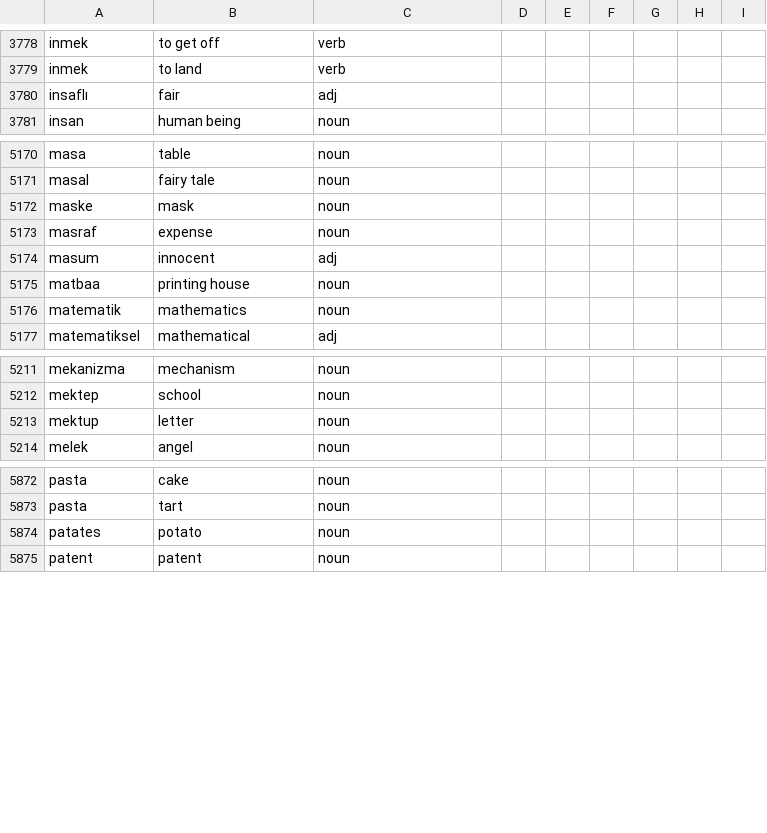
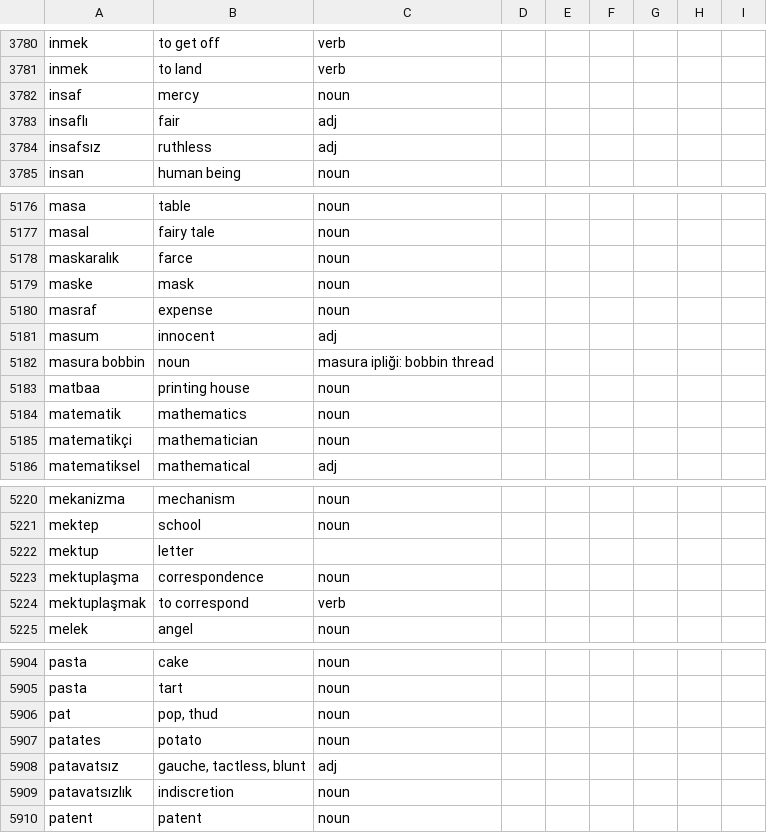
Before and after one commit to baloghe/tr_en_dictionary, a TSV file: input/dictv2.tsv, drawn as a sheet; only a part is shown, gaps mark what is left out; the diff covers the shown part only.

Commit message:
new entries

```diff
--- a/input/dictv2.tsv
+++ b/input/dictv2.tsv
@@ -3779,3 +3781,5 @@ inmek	to get off	verb
 inmek	to land	verb
+insaf	mercy	noun
 insaflı	fair	adj
+insafsız	ruthless	adj
 insan	human being	noun
@@ -5171,2 +5177,3 @@ masa	table	noun
 masal	fairy tale	noun
+maskaralık	farce	noun
 maske	mask	noun
@@ -5174,4 +5181,6 @@ masraf	expense	noun
 masum	innocent	adj
+masura bobbin	noun	masura ipliği: bobbin thread
 matbaa	printing house	noun
 matematik	mathematics	noun
+matematikçi	mathematician	noun
 matematiksel	mathematical	adj
@@ -5212,3 +5221,5 @@ mekanizma	mechanism	noun
 mektep	school	noun
-mektup	letter	noun
+mektup	letter	
+mektuplaşma	 correspondence	noun
+mektuplaşmak	 to correspond	verb
 melek	angel	noun
@@ -5873,3 +5905,6 @@ pasta	cake	noun
 pasta	tart	noun
+pat	pop, thud	noun
 patates	potato	noun
+patavatsız	gauche, tactless, blunt	adj
+patavatsızlık	indiscretion	noun
 patent	patent	noun
```
Also changed, not shown: 40 added rows, 1 removed row and 3 edited cells elsewhere in this file.
